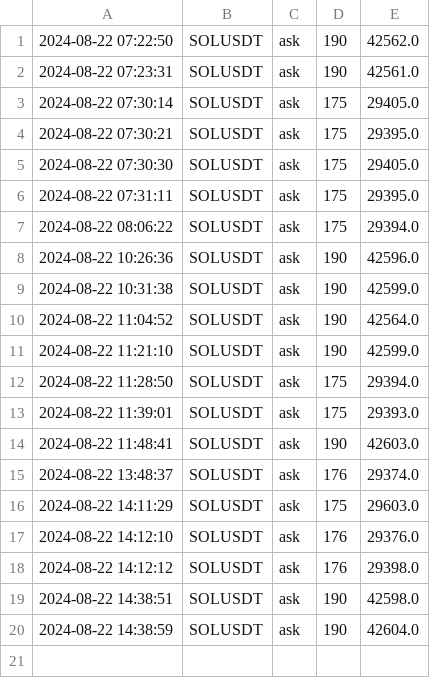
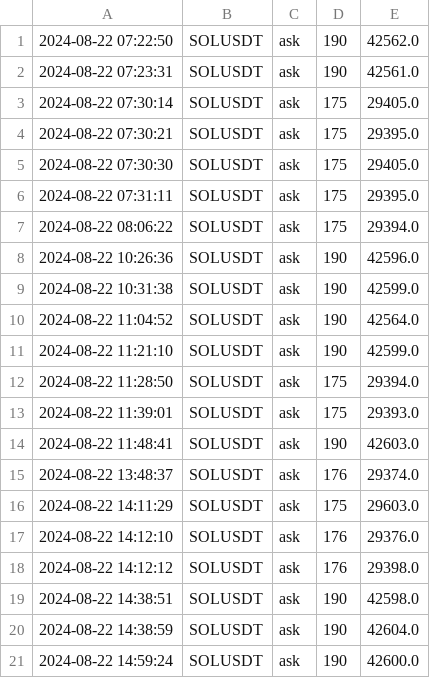
Before and after one commit to caotuanvu123/ob-btc-future, a CSV file: csv/futures/future_order_book_solusdt_2024-08-22.csv, drawn as a sheet.

```diff
--- a/csv/futures/future_order_book_solusdt_2024-08-22.csv
+++ b/csv/futures/future_order_book_solusdt_2024-08-22.csv
@@ -20 +20,2 @@
 2024-08-22 14:38:59,SOLUSDT,ask,190,42604.0
+2024-08-22 14:59:24,SOLUSDT,ask,190,42600.0
```
Also changed, not shown: csv/futures/future_order_book_btcusdt_2024-08-22.csv, csv/spots/future_order_book_btcusdt_2024-08-22.csv, 2 other files.
